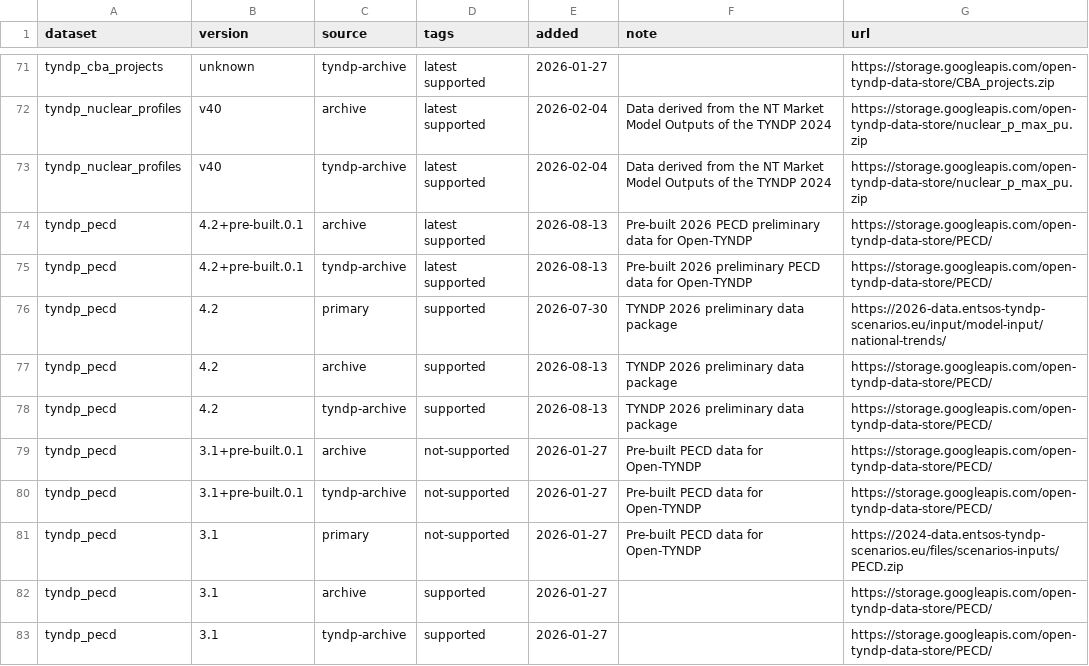
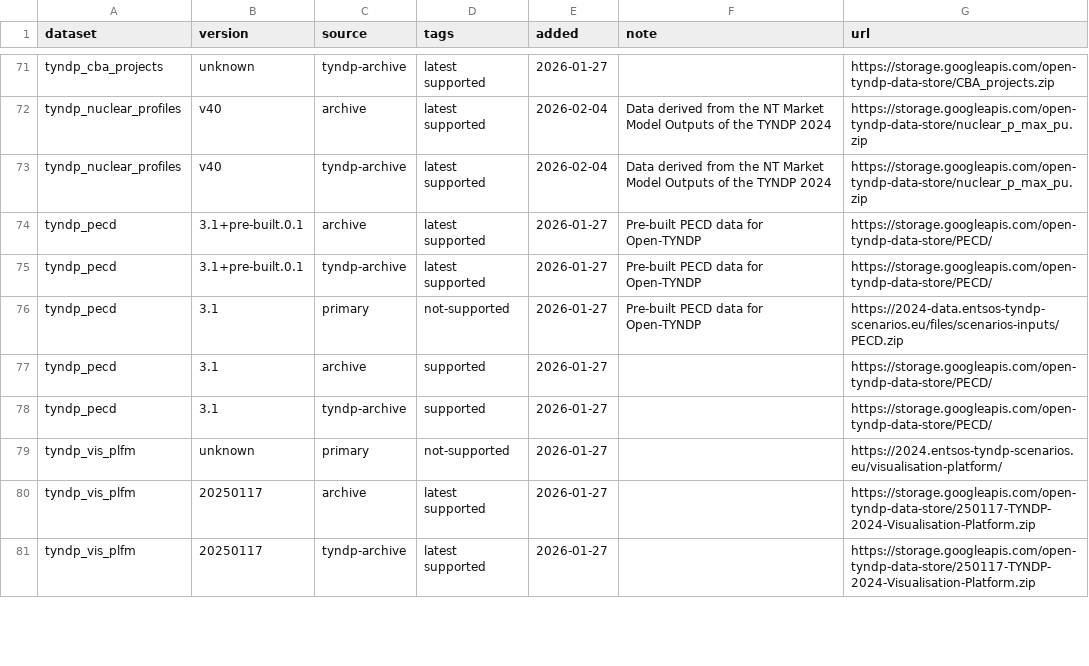
Before and after one commit to open-energy-transition/open-tyndp, a CSV file: data/tyndp_versions.csv, drawn as a sheet; only a part is shown, gaps mark what is left out; the shorter side is filled out with more unchanged rows.

Commit message:
Revert "feat/850 Process PECD capacity factors for 2026 (#843)"
This reverts commit d5daf301a7df66d9fcbc82f24b0dad5c7b42cd02.

```diff
--- a/data/tyndp_versions.csv
+++ b/data/tyndp_versions.csv
@@ -73,9 +73,4 @@ tyndp_nuclear_profiles,v40,archive,latest supported,2026-02-04,Data derived from
 tyndp_nuclear_profiles,v40,tyndp-archive,latest supported,2026-02-04,Data derived from the NT Market Model Outputs of the TYNDP 2024,https://storage.googleapis.com/open-tyndp-data-store/nuclear_p_max_pu.zip
-tyndp_pecd,4.2+pre-built.0.1,archive,latest supported,2026-08-13,Pre-built 2026 PECD preliminary data for Open-TYNDP,https://storage.googleapis.com/open-tyndp-data-store/PECD/
-tyndp_pecd,4.2+pre-built.0.1,tyndp-archive,latest supported,2026-08-13,Pre-built 2026 preliminary PECD data for Open-TYNDP,https://storage.googleapis.com/open-tyndp-data-store/PECD/
-tyndp_pecd,4.2,primary,supported,2026-07-30,TYNDP 2026 preliminary data package,https://2026-data.entsos-tyndp-scenarios.eu/input/model-input/national-trends/
-tyndp_pecd,4.2,archive,supported,2026-08-13,TYNDP 2026 preliminary data package,https://storage.googleapis.com/open-tyndp-data-store/PECD/
-tyndp_pecd,4.2,tyndp-archive,supported,2026-08-13,TYNDP 2026 preliminary data package,https://storage.googleapis.com/open-tyndp-data-store/PECD/
-tyndp_pecd,3.1+pre-built.0.1,archive,not-supported,2026-01-27,Pre-built PECD data for Open-TYNDP,https://storage.googleapis.com/open-tyndp-data-store/PECD/
-tyndp_pecd,3.1+pre-built.0.1,tyndp-archive,not-supported,2026-01-27,Pre-built PECD data for Open-TYNDP,https://storage.googleapis.com/open-tyndp-data-store/PECD/
+tyndp_pecd,3.1+pre-built.0.1,archive,latest supported,2026-01-27,Pre-built PECD data for Open-TYNDP,https://storage.googleapis.com/open-tyndp-data-store/PECD/
+tyndp_pecd,3.1+pre-built.0.1,tyndp-archive,latest supported,2026-01-27,Pre-built PECD data for Open-TYNDP,https://storage.googleapis.com/open-tyndp-data-store/PECD/
 tyndp_pecd,3.1,primary,not-supported,2026-01-27,Pre-built PECD data for Open-TYNDP,https://2024-data.entsos-tyndp-scenarios.eu/files/scenarios-inputs/PECD.zip
```
Also changed, not shown: data/tyndp_technology_map.csv, doc/data_inventory.csv, 12 other files.
